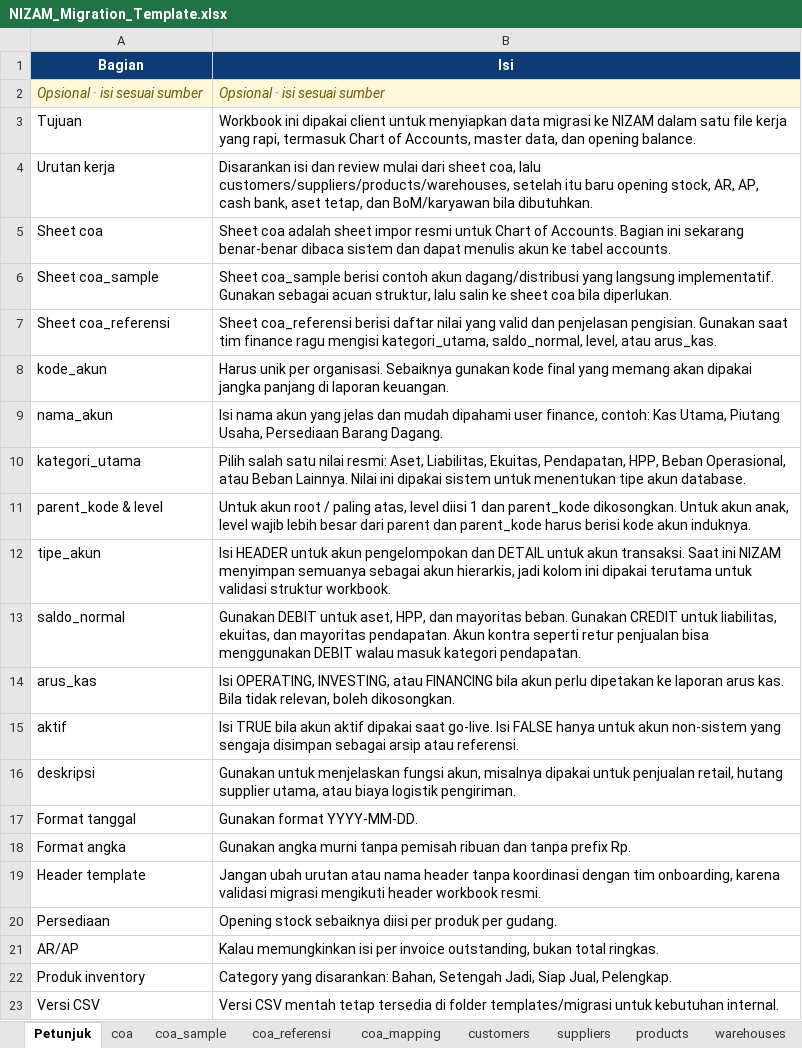
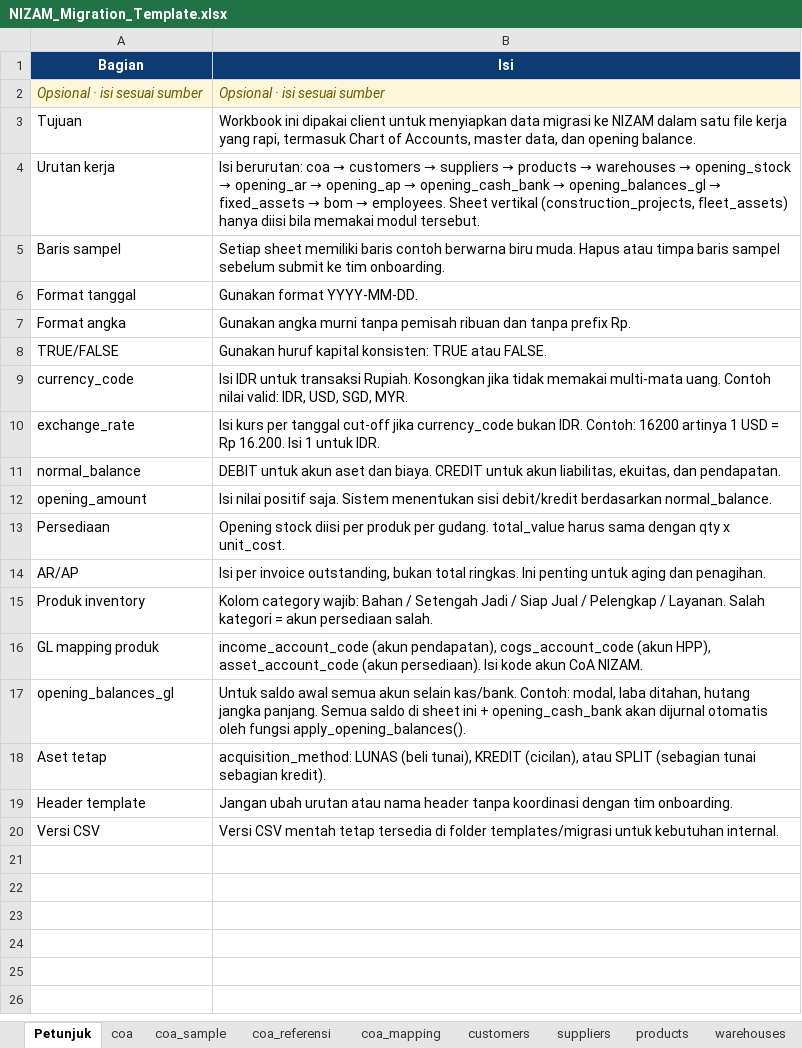
Before and after one commit to asriewahyuni/nizam-app, an Excel workbook: public/templates/migrasi/NIZAM_Migration_Template.xlsx, sheet Petunjuk, drawn as a sheet; values as stored, in another font and other column widths than the file's, no borders; removed rows and columns are numbered as before the commit, all else as after; the diff names each change by its address in the sheet, - before the commit and + after, or states it on an @@ line.

```diff
--- a/public/templates/migrasi/NIZAM_Migration_Template.xlsx (sheet Petunjuk)
+++ b/public/templates/migrasi/NIZAM_Migration_Template.xlsx (sheet Petunjuk)
@@ B4 (Isi): Disarankan isi dan review mulai dari sheet coa, lalu customers/suppliers/products/warehouses, setelah itu baru opening stock, AR, AP, cash bank, aset tetap, dan BoM/karyawan bila dibutuhkan. → Isi berurutan: coa → customers → suppliers → products → warehouses → opening_stock → opening_ar → opening_ap → opening_cash_bank → opening_balances_gl → fixed_assets → bom → employees. Sheet vertikal (construction_projects, fleet_assets) hanya diisi bila memakai modul tersebut. @@
-row 5: Sheet coa | Sheet coa adalah sheet impor resmi untuk Chart of Accounts. Bagian ini sekarang benar-benar dibaca sistem dan dapat menulis akun ke tabel accounts.
-row 6: Sheet coa_sample | Sheet coa_sample berisi contoh akun dagang/distribusi yang langsung implementatif. Gunakan sebagai acuan struktur, lalu salin ke sheet coa bila diperlukan.
-row 7: Sheet coa_referensi | Sheet coa_referensi berisi daftar nilai yang valid dan penjelasan pengisian. Gunakan saat tim finance ragu mengisi kategori_utama, saldo_normal, level, atau arus_kas.
-row 8: kode_akun | Harus unik per organisasi. Sebaiknya gunakan kode final yang memang akan dipakai jangka panjang di laporan keuangan.
-row 9: nama_akun | Isi nama akun yang jelas dan mudah dipahami user finance, contoh: Kas Utama, Piutang Usaha, Persediaan Barang Dagang.
-row 10: kategori_utama | Pilih salah satu nilai resmi: Aset, Liabilitas, Ekuitas, Pendapatan, HPP, Beban Operasional, atau Beban Lainnya. Nilai ini dipakai sistem untuk menentukan tipe akun database.
-row 11: parent_kode & level | Untuk akun root / paling atas, level diisi 1 dan parent_kode dikosongkan. Untuk akun anak, level wajib lebih besar dari parent dan parent_kode harus berisi kode akun induknya.
-row 12: tipe_akun | Isi HEADER untuk akun pengelompokan dan DETAIL untuk akun transaksi. Saat ini NIZAM menyimpan semuanya sebagai akun hierarkis, jadi kolom ini dipakai terutama untuk validasi struktur workbook.
-row 13: saldo_normal | Gunakan DEBIT untuk aset, HPP, dan mayoritas beban. Gunakan CREDIT untuk liabilitas, ekuitas, dan mayoritas pendapatan. Akun kontra seperti retur penjualan bisa menggunakan DEBIT walau masuk kategori pendapatan.
-row 14: arus_kas | Isi OPERATING, INVESTING, atau FINANCING bila akun perlu dipetakan ke laporan arus kas. Bila tidak relevan, boleh dikosongkan.
-row 15: aktif | Isi TRUE bila akun aktif dipakai saat go-live. Isi FALSE hanya untuk akun non-sistem yang sengaja disimpan sebagai arsip atau referensi.
-row 16: deskripsi | Gunakan untuk menjelaskan fungsi akun, misalnya dipakai untuk penjualan retail, hutang supplier utama, atau biaya logistik pengiriman.
+row 5: Baris sampel | Setiap sheet memiliki baris contoh berwarna biru muda. Hapus atau timpa baris sampel sebelum submit ke tim onboarding.
-row 19: Header template | Jangan ubah urutan atau nama header tanpa koordinasi dengan tim onboarding, karena validasi migrasi mengikuti header workbook resmi.
+row 8: TRUE/FALSE | Gunakan huruf kapital konsisten: TRUE atau FALSE.
+row 9: currency_code | Isi IDR untuk transaksi Rupiah. Kosongkan jika tidak memakai multi-mata uang. Contoh nilai valid: IDR, USD, SGD, MYR.
+row 10: exchange_rate | Isi kurs per tanggal cut-off jika currency_code bukan IDR. Contoh: 16200 artinya 1 USD = Rp 16.200. Isi 1 untuk IDR.
+row 11: normal_balance | DEBIT untuk akun aset dan biaya. CREDIT untuk akun liabilitas, ekuitas, dan pendapatan.
+row 12: opening_amount | Isi nilai positif saja. Sistem menentukan sisi debit/kredit berdasarkan normal_balance.
-B13 (Isi): Opening stock sebaiknya diisi per produk per gudang.
+B13 (Isi): Opening stock diisi per produk per gudang. total_value harus sama dengan qty x unit_cost.
-B14 (Isi): Kalau memungkinkan isi per invoice outstanding, bukan total ringkas.
+B14 (Isi): Isi per invoice outstanding, bukan total ringkas. Ini penting untuk aging dan penagihan.
-B15 (Isi): Category yang disarankan: Bahan, Setengah Jadi, Siap Jual, Pelengkap.
+B15 (Isi): Kolom category wajib: Bahan / Setengah Jadi / Siap Jual / Pelengkap / Layanan. Salah kategori = akun persediaan salah.
+row 16: GL mapping produk | income_account_code (akun pendapatan), cogs_account_code (akun HPP), asset_account_code (akun persediaan). Isi kode akun CoA NIZAM.
+row 17: opening_balances_gl | Untuk saldo awal semua akun selain kas/bank. Contoh: modal, laba ditahan, hutang jangka panjang. Semua saldo di sheet ini + opening_cash_bank akan dijurnal otomatis oleh fungsi apply_opening_balances().
+row 18: Aset tetap | acquisition_method: LUNAS (beli tunai), KREDIT (cicilan), atau SPLIT (sebagian tunai sebagian kredit).
+row 19: Header template | Jangan ubah urutan atau nama header tanpa koordinasi dengan tim onboarding.
```
Also changed, not shown: sheet coa_sample, sheet products, sheet opening_cash_bank, sheet fixed_assets, sheet employees, sheet bom, 8 more sheets, other sheet tabs, templates/migrasi/NIZAM_Migration_Template.xlsx, 20 other files.
